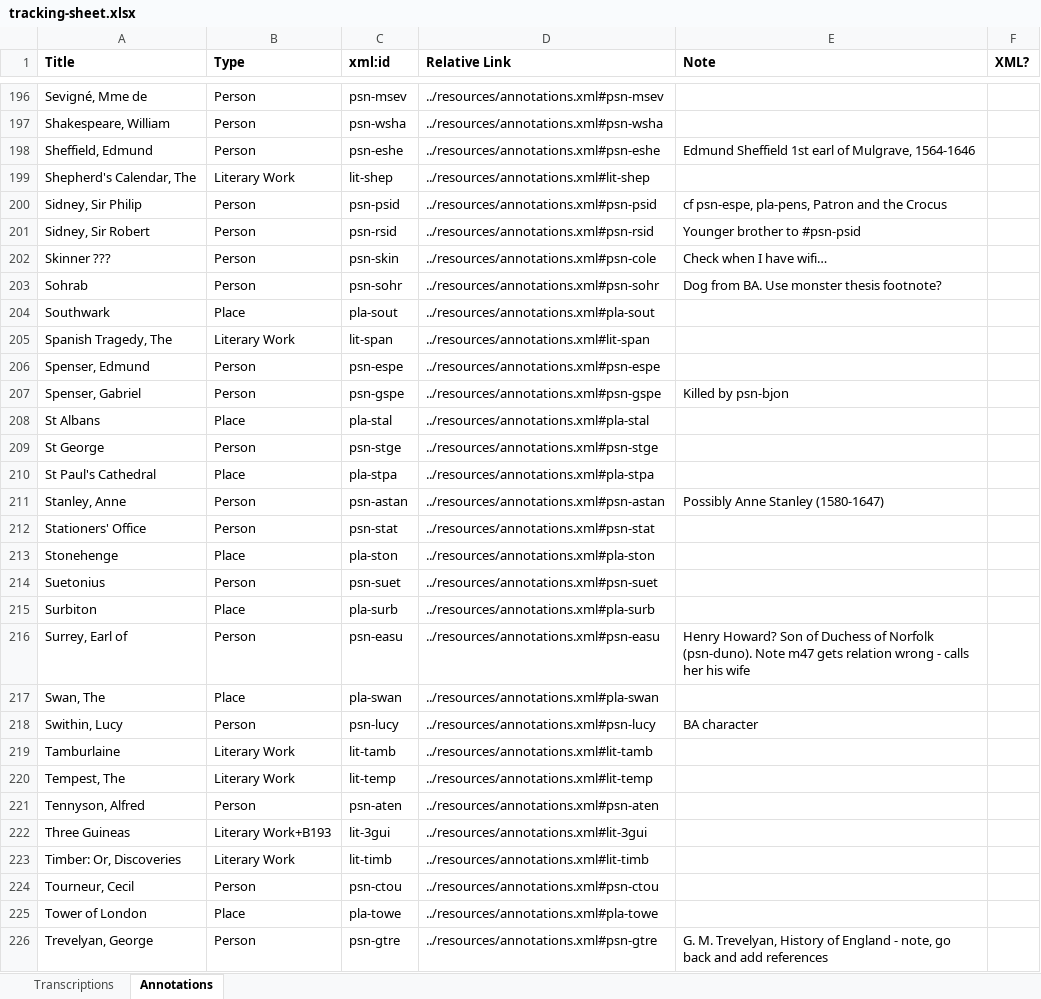
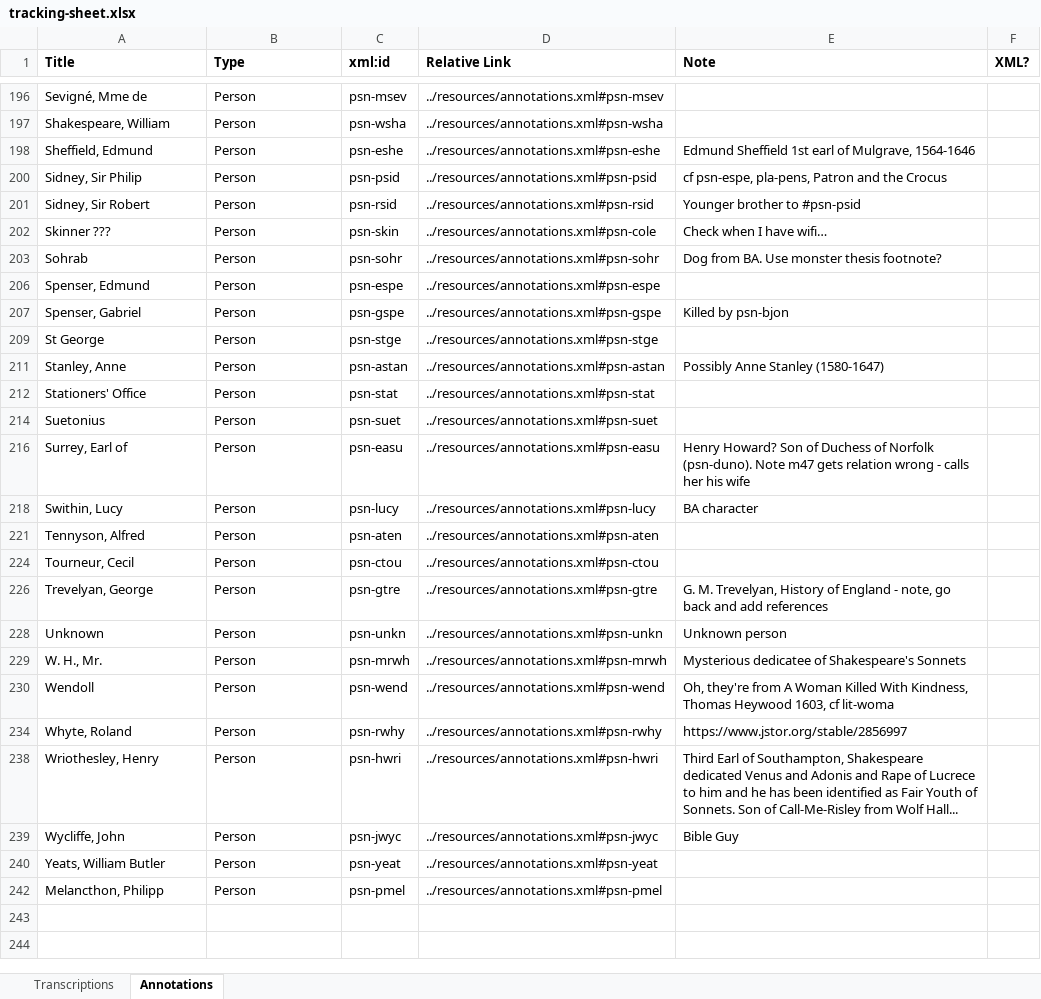
Before and after one commit to JoshuaAPhillips/digital-anon, an Excel workbook: tracking-sheet.xlsx, sheet Annotations, drawn as a sheet; only a part is shown, gaps mark what is left out; the shorter side is filled out with more unchanged rows; values as stored, in another font and other column widths than the file's, no borders; conditional formats not drawn; the diff covers the shown part only; the diff names each change by its address in the sheet, - before the commit and + after, or states it on an @@ line.

Commit message:
annotations.xml: sketch personography

```diff
--- a/tracking-sheet.xlsx (sheet Annotations)
+++ b/tracking-sheet.xlsx (sheet Annotations)
@@ row 199 hidden: Shepherd's Calendar, The | Literary Work | lit-shep | ../resources/annotations.xml#lit-shep @@
@@ row 204 hidden: Southwark | Place | pla-sout | ../resources/annotations.xml#pla-sout @@
@@ row 205 hidden: Spanish Tragedy, The | Literary Work | lit-span | ../resources/annotations.xml#lit-span @@
@@ row 208 hidden: St Albans | Place | pla-stal | ../resources/annotations.xml#pla-stal @@
@@ row 210 hidden: St Paul's Cathedral | Place | pla-stpa | ../resources/annotations.xml#pla-stpa @@
@@ row 213 hidden: Stonehenge | Place | pla-ston | ../resources/annotations.xml#pla-ston @@
@@ row 215 hidden: Surbiton | Place | pla-surb | ../resources/annotations.xml#pla-surb @@
@@ row 217 hidden: Swan, The | Place | pla-swan | ../resources/annotations.xml#pla-swan @@
@@ row 219 hidden: Tamburlaine | Literary Work | lit-tamb | ../resources/annotations.xml#lit-tamb @@
@@ row 220 hidden: Tempest, The | Literary Work | lit-temp | ../resources/annotations.xml#lit-temp @@
-row 222: Three Guineas | Literary Work+B193 | lit-3gui | ../resources/annotations.xml#lit-3gui
@@ row 223 hidden: Timber: Or, Discoveries | Literary Work | lit-timb | ../resources/annotations.xml#lit-timb @@
@@ row 225 hidden: Tower of London | Place | pla-towe | ../resources/annotations.xml#pla-towe @@
```
Also changed, not shown: 104 hidden or unhidden rows elsewhere in this sheet, hidden cells, 1 other file.
